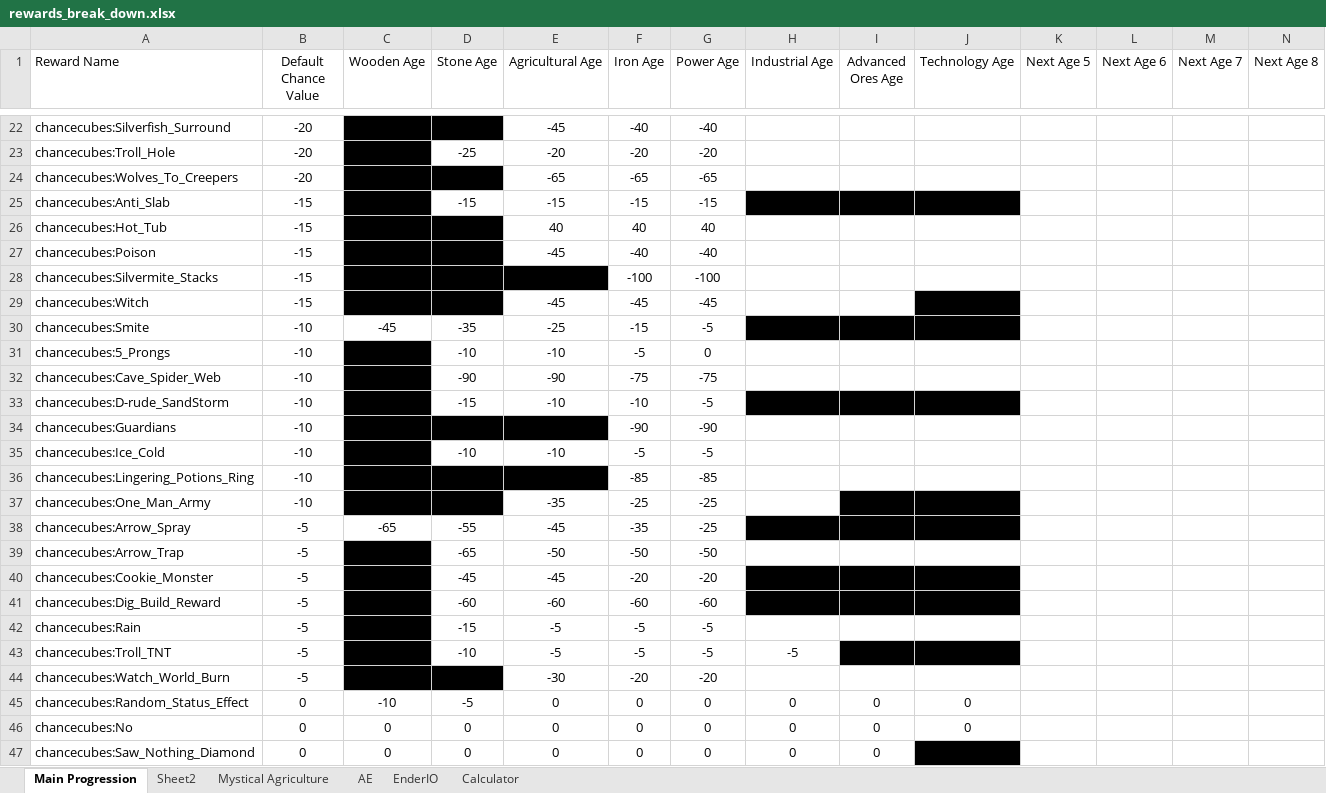
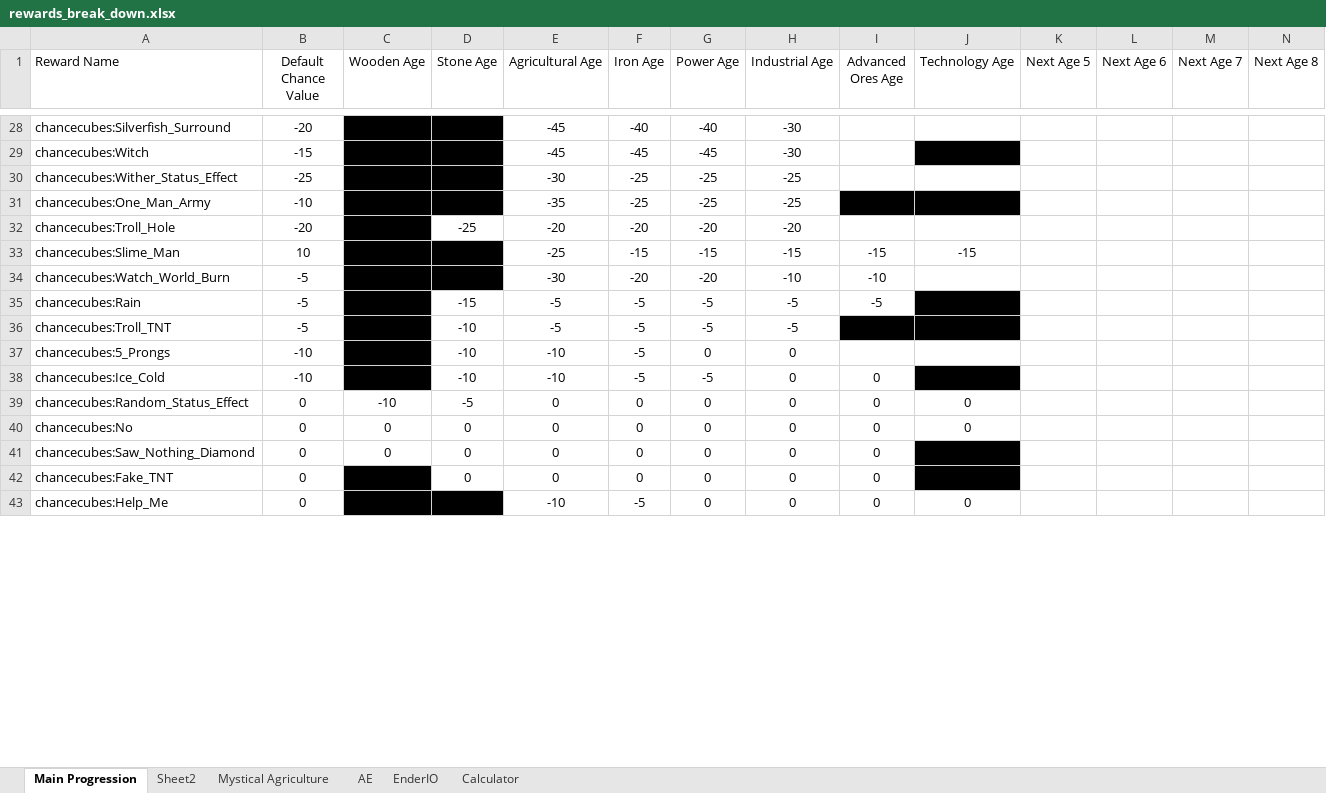
Before and after one commit to TheTurkeyDev/Chance-Cubes-The-Modpack, an Excel workbook: rewards_break_down.xlsx, sheet Main Progression, drawn as a sheet; only a part is shown, gaps mark what is left out; values as stored, in another font and other column widths than the file's, no borders; removed rows and columns are numbered as before the commit, all else as after; rows hold the shown columns only; the diff covers the shown part only; the diff names each change by its address in the sheet, - before the commit and + after, or states it on an @@ line.

Commit message:
Fixed calculator reward calculator not having any energy Renamed a lot of the triumph advancements to be the same style Fixed issues with some advancements not loading Added advanced ores age and technology age advancements Added profile for Industrial Age

```diff
--- a/rewards_break_down.xlsx (sheet Main Progression)
+++ b/rewards_break_down.xlsx (sheet Main Progression)
-H28 (Industrial Age): (empty)
+H28 (Industrial Age): -30
-row 23: chancecubes:Troll_Hole | -20 |  | -25 | -20 | -20 | -20
-row 24: chancecubes:Wolves_To_Creepers | -20 |  |  | -65 | -65 | -65
@@ row 25 moved to row 85: chancecubes:Anti_Slab @@
-row 26: chancecubes:Hot_Tub | -15 |  |  | 40 | 40 | 40
-row 27: chancecubes:Poison | -15 |  |  | -45 | -40 | -40
-row 28: chancecubes:Silvermite_Stacks | -15 |  |  |  | -100 | -100
-H29 (Industrial Age): (empty)
+H29 (Industrial Age): -30
@@ row 30 moved to row 86: chancecubes:Smite @@
-row 31: chancecubes:5_Prongs | -10 |  | -10 | -10 | -5 | 0
-row 32: chancecubes:Cave_Spider_Web | -10 |  | -90 | -90 | -75 | -75
@@ row 33 moved to row 87: chancecubes:D-rude_SandStorm @@
-row 34: chancecubes:Guardians | -10 |  |  |  | -90 | -90
-row 35: chancecubes:Ice_Cold | -10 |  | -10 | -10 | -5 | -5
-row 36: chancecubes:Lingering_Potions_Ring | -10 |  |  |  | -85 | -85
+row 30: chancecubes:Wither_Status_Effect | -25 |  |  | -30 | -25 | -25 | -25
-H31 (Industrial Age): (empty)
+H31 (Industrial Age): -25
@@ row 38 moved to row 88: chancecubes:Arrow_Spray @@
-row 39: chancecubes:Arrow_Trap | -5 |  | -65 | -50 | -50 | -50
@@ row 40 moved to row 89: chancecubes:Cookie_Monster @@
@@ row 41 moved to row 90: chancecubes:Dig_Build_Reward @@
+row 32: chancecubes:Troll_Hole | -20 |  | -25 | -20 | -20 | -20 | -20
+row 33: chancecubes:Slime_Man | 10 |  |  | -25 | -15 | -15 | -15 | -15 | -15
+row 34: chancecubes:Watch_World_Burn | -5 |  |  | -30 | -20 | -20 | -10 | -10
-H35 (Industrial Age): (empty)
+H35 (Industrial Age): -5
-I35 (Advanced Ores Age): (empty)
+I35 (Advanced Ores Age): -5
-J35 fill: none
+J35 fill: #000000
-row 44: chancecubes:Watch_World_Burn | -5 |  |  | -30 | -20 | -20
+row 37: chancecubes:5_Prongs | -10 |  | -10 | -10 | -5 | 0 | 0
+row 38: chancecubes:Ice_Cold | -10 |  | -10 | -10 | -5 | -5 | 0 | 0
+row 42: chancecubes:Fake_TNT | 0 |  | 0 | 0 | 0 | 0 | 0 | 0
+row 43: chancecubes:Help_Me | 0 |  |  | -10 | -5 | 0 | 0 | 0 | 0
```
Also changed, not shown: 49 added rows, 45 removed rows, 6 moved rows and 14 edited cells elsewhere in this sheet, sheet Sheet2, formulas that keep their value, 35 other files.
